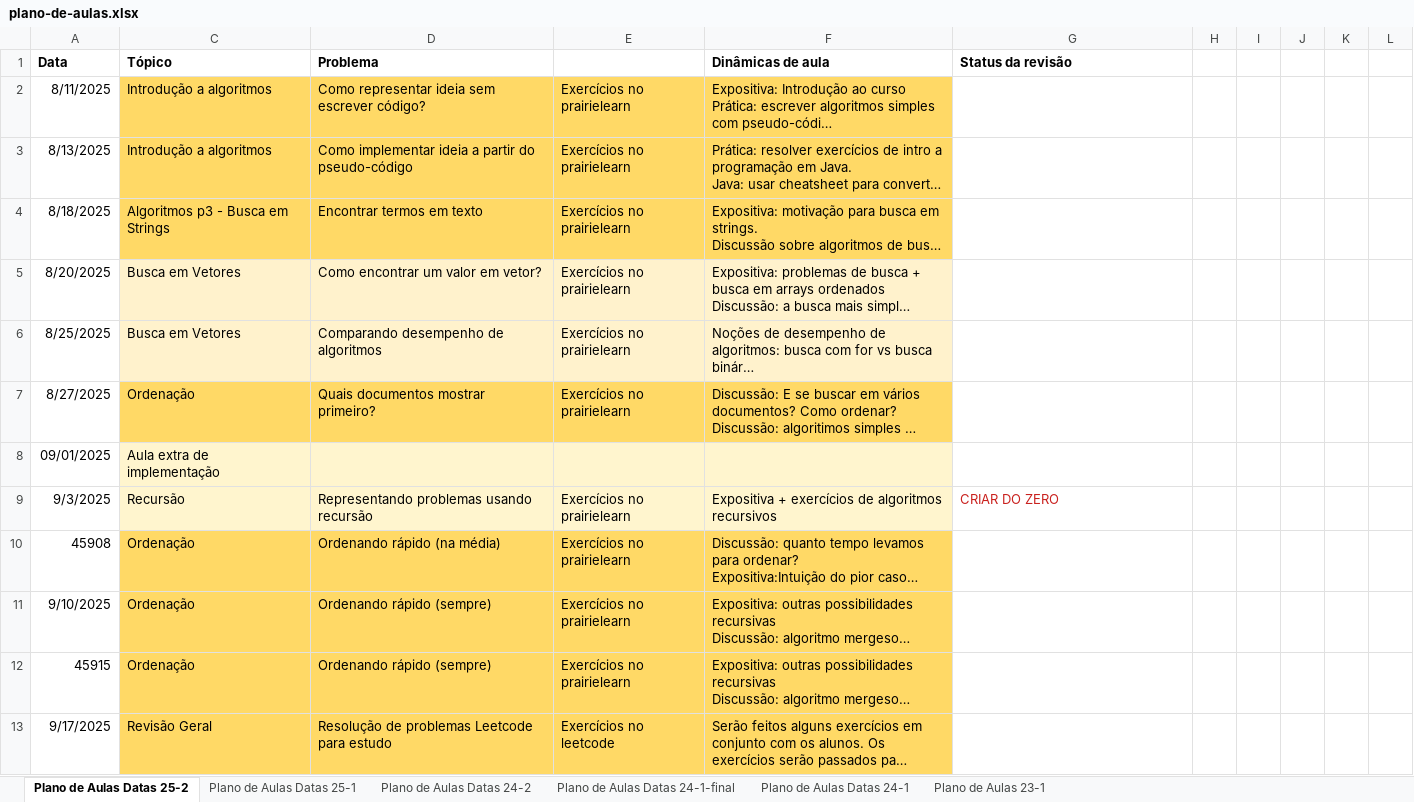
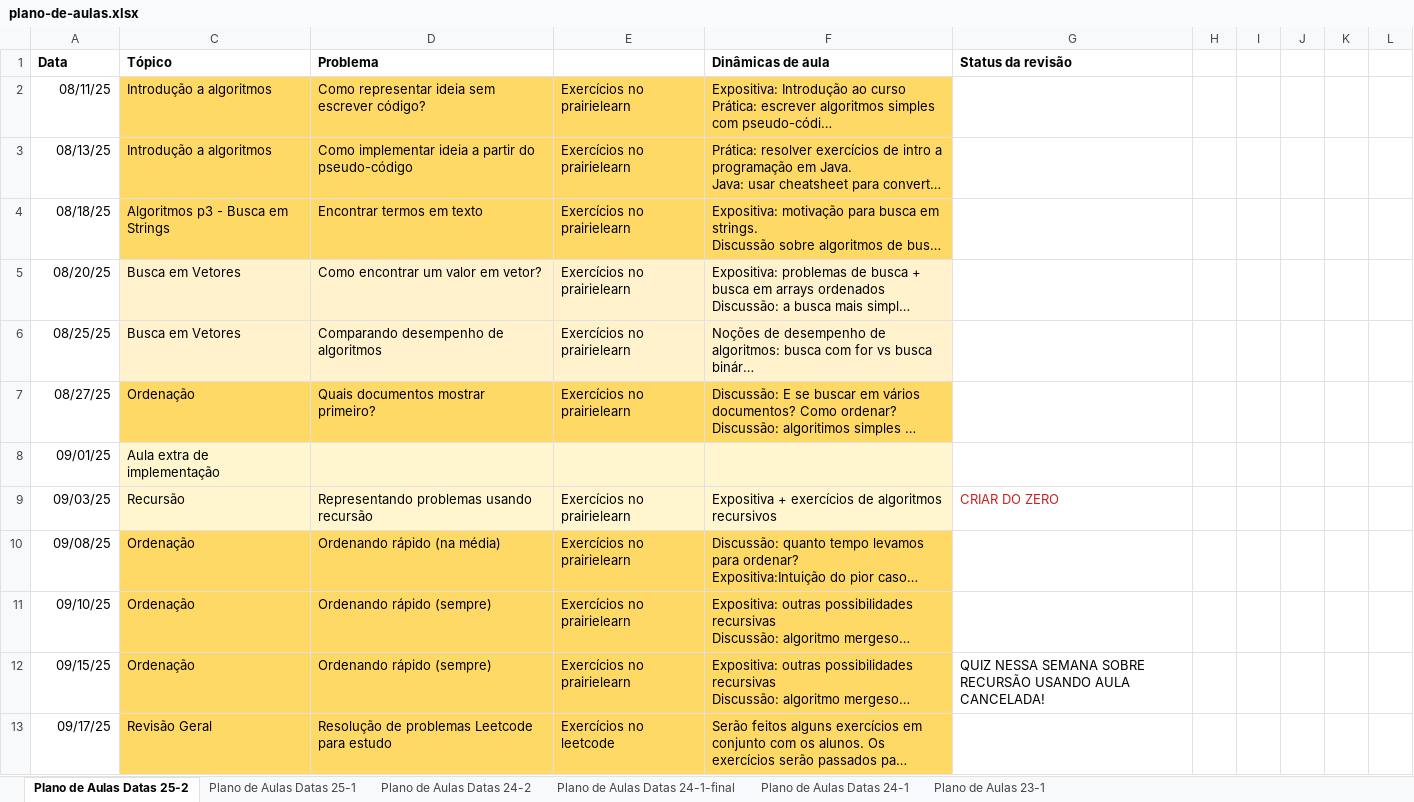
Before and after one commit to igordsm/disciplina-tecprog, an Excel workbook: docs/plano-de-aulas.xlsx, sheet Plano de Aulas Datas 25-2, drawn as a sheet; only a part is shown; long unchanged cells end in …; values as stored, in another font and other column widths than the file's, no borders; the diff covers the shown part only; the diff names each change by its address in the sheet, - before the commit and + after, or states it on an @@ line.

```diff
--- a/docs/plano-de-aulas.xlsx (sheet Plano de Aulas Datas 25-2)
+++ b/docs/plano-de-aulas.xlsx (sheet Plano de Aulas Datas 25-2)
-A2 (Data): 8/11/2025
+A2 (Data): 08/11/25
-A3 (Data): 8/13/2025
+A3 (Data): 08/13/25
-A4 (Data): 8/18/2025
+A4 (Data): 08/18/25
-A5 (Data): 8/20/2025
+A5 (Data): 08/20/25
-A6 (Data): 8/25/2025
+A6 (Data): 08/25/25
-A7 (Data): 8/27/2025
+A7 (Data): 08/27/25
-A8 (Data): 09/01/2025
+A8 (Data): 09/01/25
-A9 (Data): 9/3/2025
+A9 (Data): 09/03/25
-A10 (Data): 45908
+A10 (Data): 09/08/25
-A11 (Data): 9/10/2025
+A11 (Data): 09/10/25
-A12 (Data): 45915
+A12 (Data): 09/15/25
-G12 (Status da revisão): (empty)
+G12 (Status da revisão): QUIZ NESSA SEMANA SOBRE RECURSÃO USANDO AULA CANCELADA!
-A13 (Data): 9/17/2025
+A13 (Data): 09/17/25
```
Also changed, not shown: 5 added rows, 7 removed rows, 17 edited cells and cell formats elsewhere in this sheet, src/plano-de-aulas.xlsx, 2 other files.
